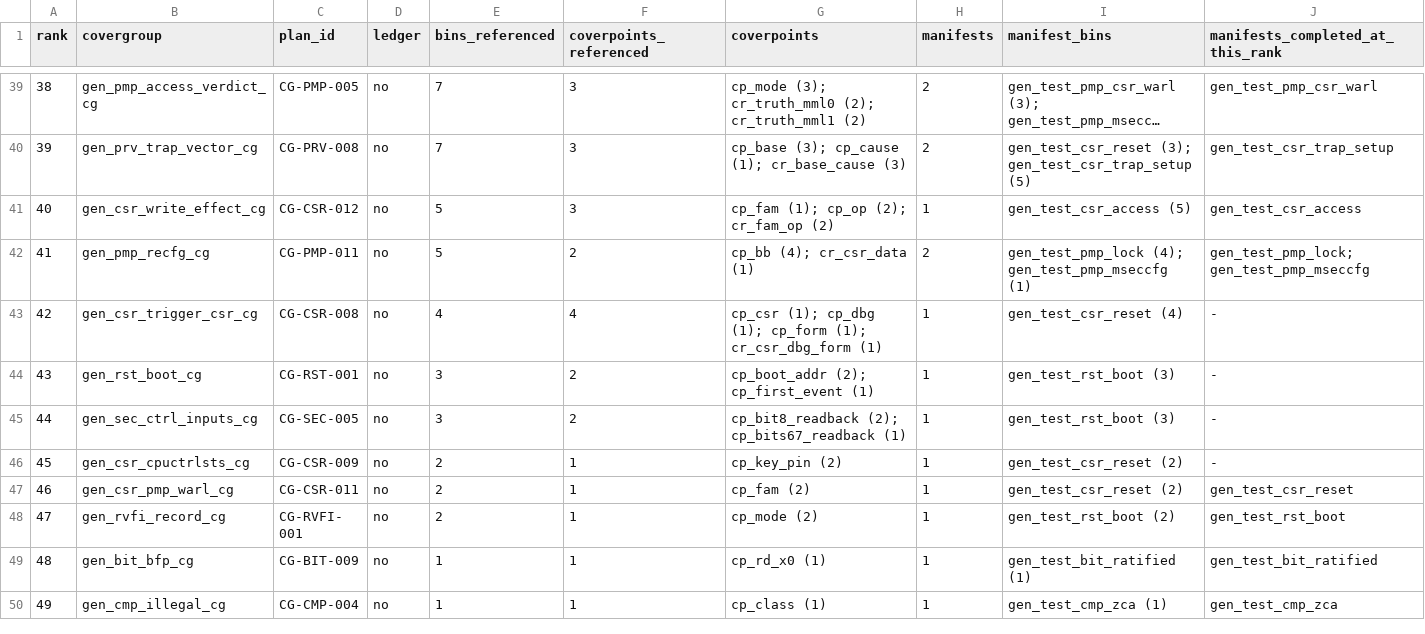
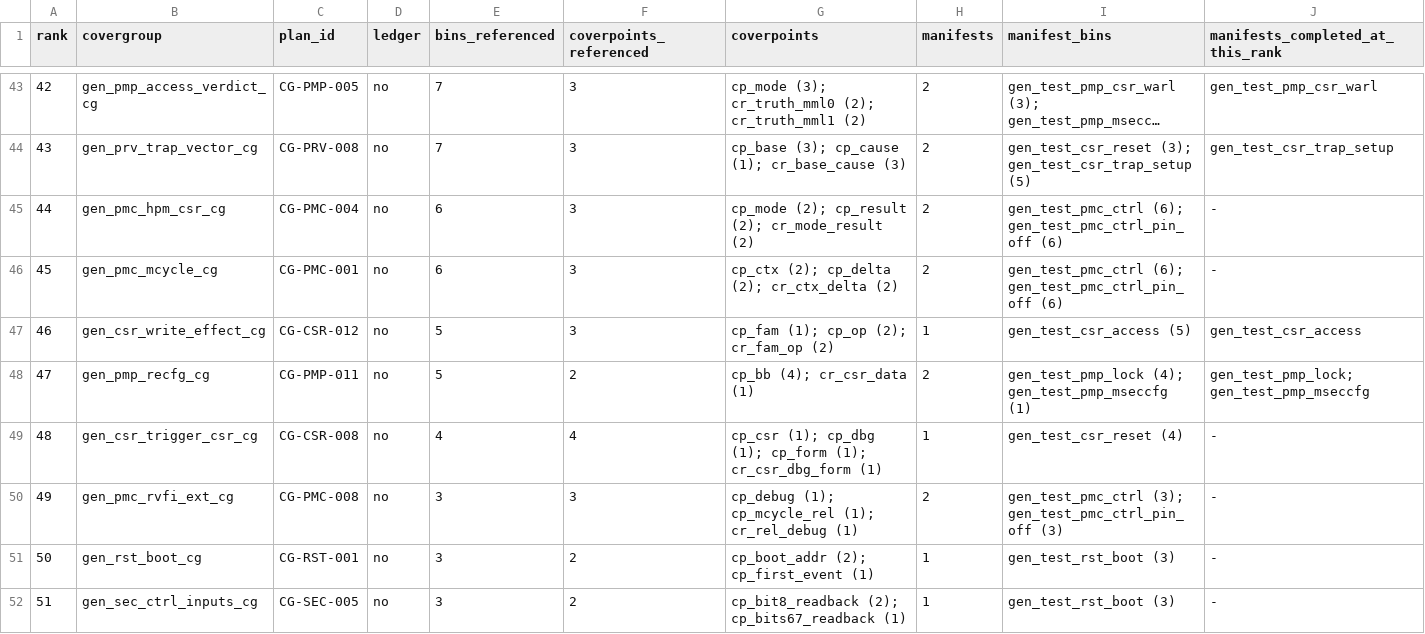
Before and after one commit to fzhangTT/ibex, a CSV file: dv/auto_dv/evidence/gen_round0_covergroup_set.csv, drawn as a sheet; only a part is shown, gaps mark what is left out; the shorter side is filled out with more unchanged rows; long unchanged cells end in …; rows hold the shown columns only; the diff covers the shown part only; the diff names each change by its address in the sheet, - before the commit and + after, or states it on an @@ line.

```diff
--- a/dv/auto_dv/evidence/gen_round0_covergroup_set.csv
+++ b/dv/auto_dv/evidence/gen_round0_covergroup_set.csv
@@ column A (rank) renumbered from row 21 down @@
+row 45: 44 | gen_pmc_hpm_csr_cg | CG-PMC-004 | no | 6 | 3 | cp_mode (2); cp_result (2); cr_mode_result (2) | 2 | gen_test_pmc_ctrl (6); gen_test_pmc_ctrl_pin_off (6) | -
+row 46: 45 | gen_pmc_mcycle_cg | CG-PMC-001 | no | 6 | 3 | cp_ctx (2); cp_delta (2); cr_ctx_delta (2) | 2 | gen_test_pmc_ctrl (6); gen_test_pmc_ctrl_pin_off (6) | -
+row 50: 49 | gen_pmc_rvfi_ext_cg | CG-PMC-008 | no | 3 | 3 | cp_debug (1); cp_mcycle_rel (1); cr_rel_debug (1) | 2 | gen_test_pmc_ctrl (3); gen_test_pmc_ctrl_pin_off (3) | -
```
Also changed, not shown: 5 added rows elsewhere in this file, 8 other files.
